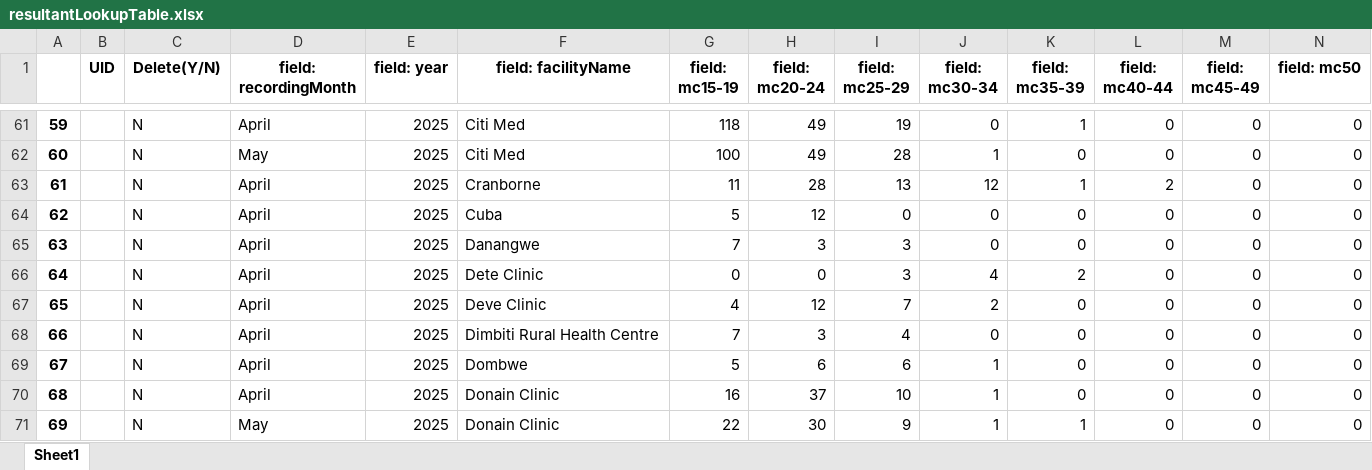
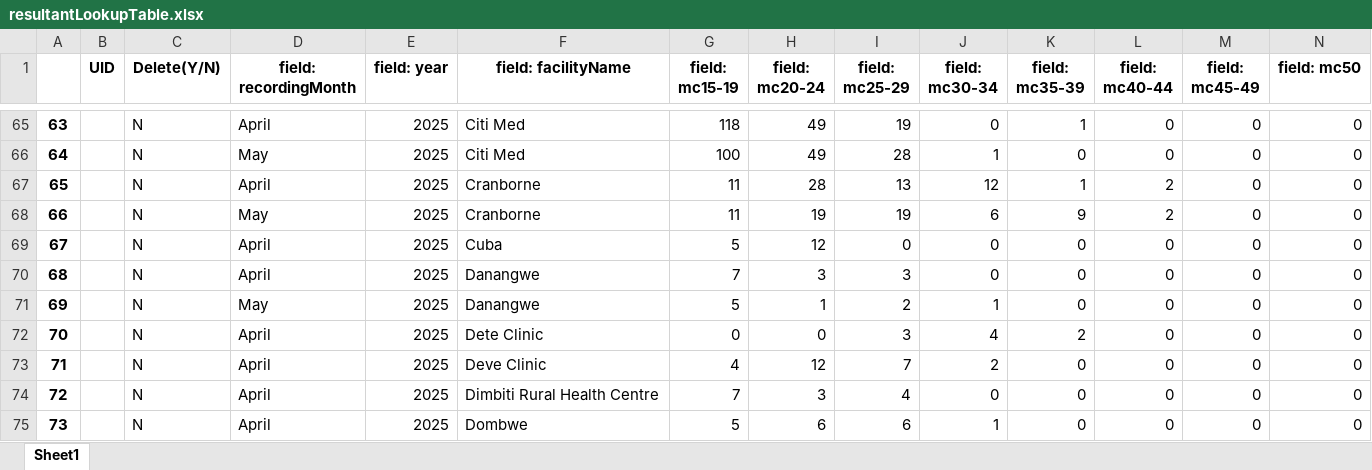
Before and after one commit to ashleymutenha/zazicProgrammaticReport, an Excel workbook: resultantLookupTable.xlsx, sheet Sheet1, drawn as a sheet; only a part is shown, gaps mark what is left out; the shorter side is filled out with more unchanged rows; values as stored, in another font and other column widths than the file's, no borders; rows hold the shown columns only; the diff covers the shown part only; the diff names each change by its address in the sheet, - before the commit and + after, or states it on an @@ line.

```diff
--- a/resultantLookupTable.xlsx (sheet Sheet1)
+++ b/resultantLookupTable.xlsx (sheet Sheet1)
@@ column A renumbered from row 20 down @@
+row 68: 66 |  | N | May | 2025 | Cranborne | 11 | 19 | 19 | 6 | 9 | 2 | 0 | 0
+row 71: 69 |  | N | May | 2025 | Danangwe | 5 | 1 | 2 | 1 | 0 | 0 | 0 | 0
```
Also changed, not shown: 17 added rows elsewhere in this sheet, ZDIPlookup.xlsx, data.xlsx, 8 other files.
